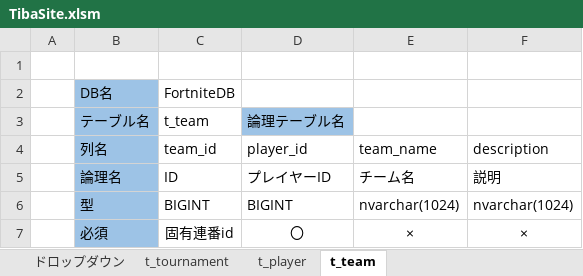
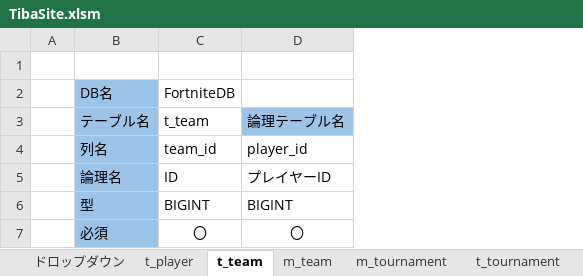
Before and after one commit to o1059de4649/TibaSite, an Excel workbook: TibaSite/Document/TibaSite.xlsm, sheet t_team, drawn as a sheet; values as stored, in another font and other column widths than the file's, no borders; the diff names each change by its address in the sheet, - before the commit and + after, or states it on an @@ line.

```diff
--- a/TibaSite/Document/TibaSite.xlsm (sheet t_team)
+++ b/TibaSite/Document/TibaSite.xlsm (sheet t_team)
+sheet tab: m_team
+sheet tab: m_tournament
@@ sheet tab order changed: ドロップダウン | t_player | t_team | m_team | m_tournament | t_tournament @@
-column E, rows 4-7: team_name | チーム名 | nvarchar(1024) | ×
-column F, rows 4-7: description | 説明 | nvarchar(1024) | ×
-C7: 固有連番id
+C7: 〇
```
Also changed, not shown: sheet t_tournament, sheet t_player, 27 other files.
